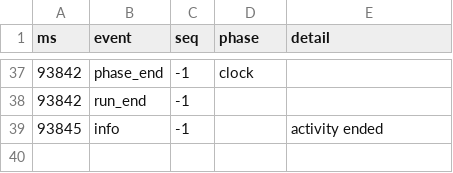
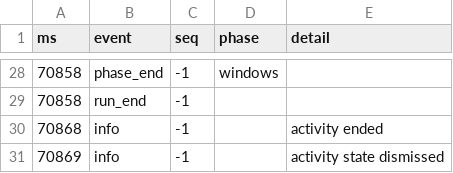
Before and after one commit to Ozzimandius84/IOS-TTS-TV, a CSV file: island-test/results/island-log.csv, drawn as a sheet; only a part is shown, gaps mark what is left out; the diff covers the shown part only.

```diff
--- a/island-test/results/island-log.csv
+++ b/island-test/results/island-log.csv
@@ -37,3 +28,4 @@ ms,event,seq,phase,detail
-93842,phase_end,-1,clock,
-93842,run_end,-1,,
-93845,info,-1,,activity ended
+70858,phase_end,-1,windows,
+70858,run_end,-1,,
+70868,info,-1,,activity ended
+70869,info,-1,,activity state dismissed
```
Also changed, not shown: 15 added rows, 24 removed rows and 13 edited cells elsewhere in this file, 5 other files.
